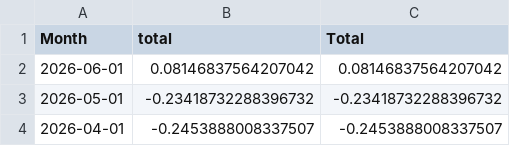
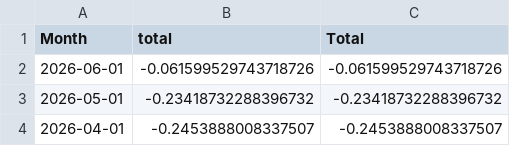
Before and after one commit to nosherzapoo/osb-tracker, a CSV file: data/ms/yoy_handle.csv, drawn as a sheet; only a part is shown.

```diff
--- a/data/ms/yoy_handle.csv
+++ b/data/ms/yoy_handle.csv
@@ -1,3 +1,3 @@
 Month,total,Total
-2026-06-01,0.08146837564207042,0.08146837564207042
+2026-06-01,-0.061599529743718726,-0.061599529743718726
 2026-05-01,-0.23418732288396732,-0.23418732288396732
```
Also changed, not shown: data/ms/handle.csv, data/ms/hold_pct.csv, 2 other files.
